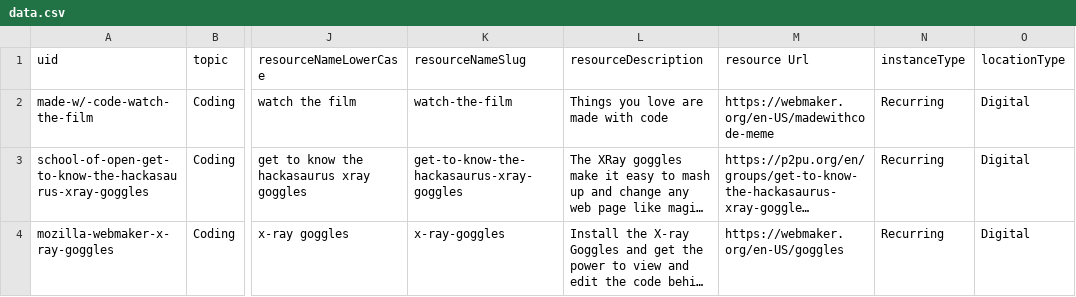
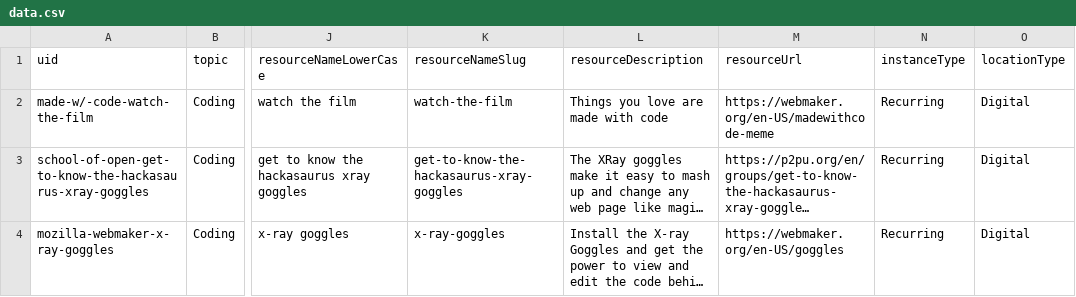
Before and after one commit to gpruim/caac-map, a CSV file: data.csv, drawn as a sheet; only a part is shown, gaps mark what is left out; long unchanged cells end in …; the diff names each change by its address in the sheet, - before the commit and + after, or states it on an @@ line.

Commit message:
Fix up key resourceUrl

```diff
--- a/data.csv
+++ b/data.csv
-M1: resource Url
+M1: resourceUrl
```
Also changed, not shown: 1 other file.
